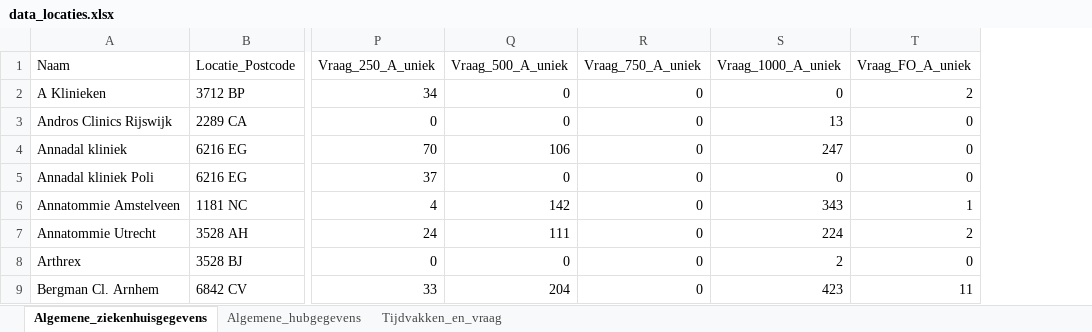
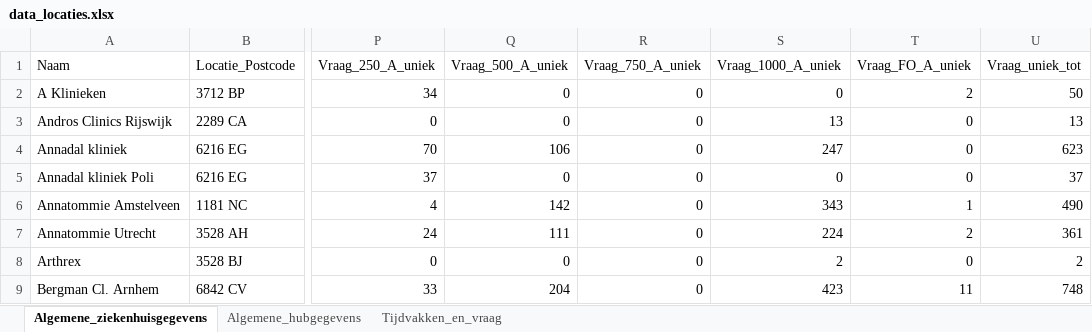
Before and after one commit to Alwin1234567/Modelleren, an Excel workbook: Python/locations_data/data_locaties.xlsx, sheet Algemene_ziekenhuisgegevens, drawn as a sheet; only a part is shown, gaps mark what is left out; values as stored, in another font and other column widths than the file's, no borders; the diff names each change by its address in the sheet, - before the commit and + after, or states it on an @@ line.

Commit message:
vraag gebasseerd op totale unieke vraag en aantal breng/haalmomenten foute invoer voorkomen door gegevensvalidatie toe toe voegen

```diff
--- a/Python/locations_data/data_locaties.xlsx (sheet Algemene_ziekenhuisgegevens)
+++ b/Python/locations_data/data_locaties.xlsx (sheet Algemene_ziekenhuisgegevens)
+column U (Vraag_uniek_tot), rows 2-9: 50 | 13 | 623 | 37 | 490 | 361 | 2 | 748
```
Also changed, not shown: sheet Tijdvakken_en_vraag.
